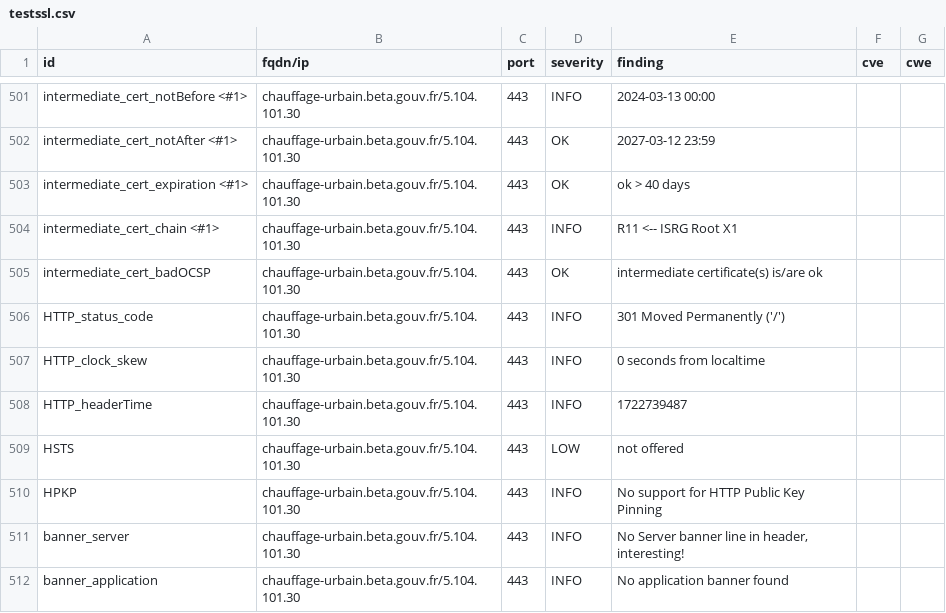
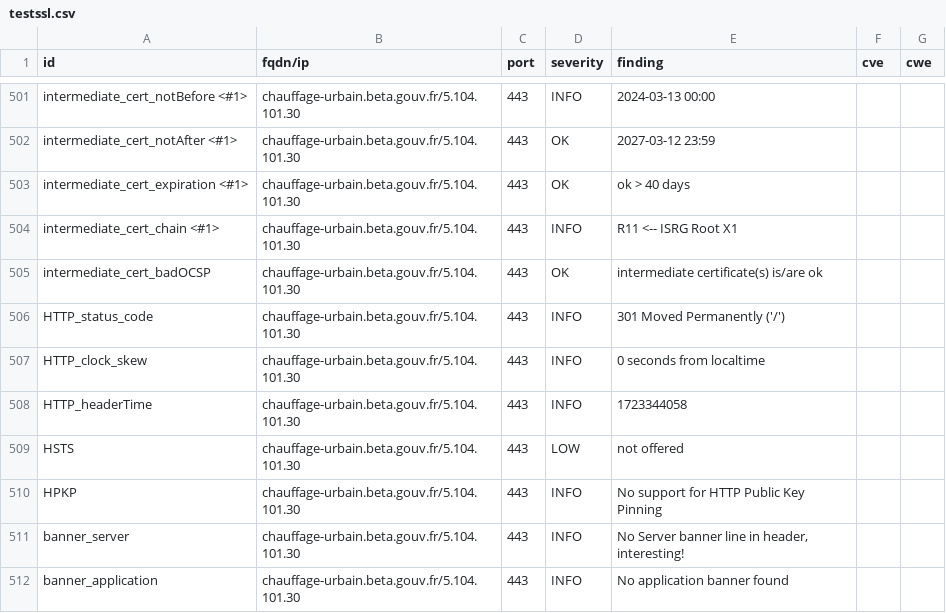
Before and after one commit to julienracine/dashlord, a CSV file: results/aHR0cHM6Ly9jaGF1ZmZhZ2UtdXJiYWluLmJldGEuZ291di5mcg==/testssl.csv, drawn as a sheet; only a part is shown, gaps mark what is left out; the diff covers the shown part only.

```diff
--- a/results/aHR0cHM6Ly9jaGF1ZmZhZ2UtdXJiYWluLmJldGEuZ291di5mcg==/testssl.csv
+++ b/results/aHR0cHM6Ly9jaGF1ZmZhZ2UtdXJiYWluLmJldGEuZ291di5mcg==/testssl.csv
@@ -507,3 +507,3 @@
 "HTTP_clock_skew","chauffage-urbain.beta.gouv.fr/5.104.101.30","443","INFO","0 seconds from localtime","",""
-"HTTP_headerTime","chauffage-urbain.beta.gouv.fr/5.104.101.30","443","INFO","1722739487","",""
+"HTTP_headerTime","chauffage-urbain.beta.gouv.fr/5.104.101.30","443","INFO","1723344058","",""
 "HSTS","chauffage-urbain.beta.gouv.fr/5.104.101.30","443","LOW","not offered","",""
```
Also changed, not shown: 3 added rows, 3 removed rows, 142 moved rows and 6 edited cells elsewhere in this file, 12 other files.
